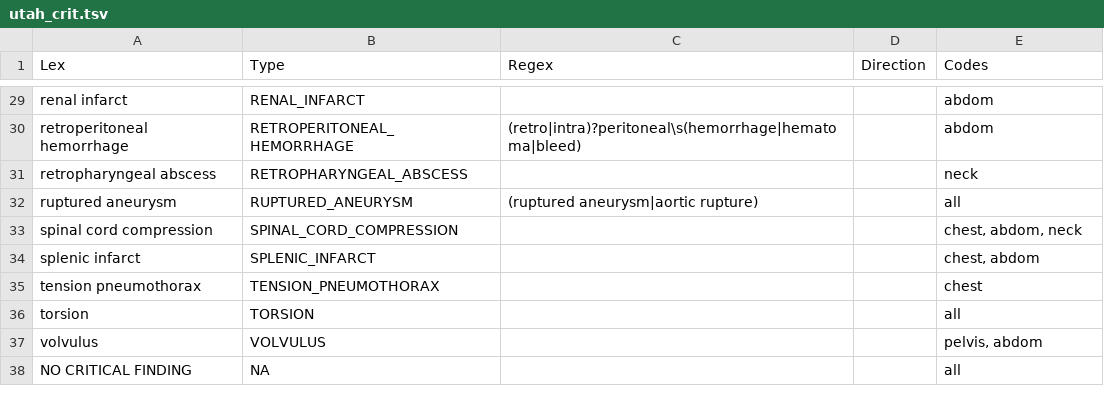
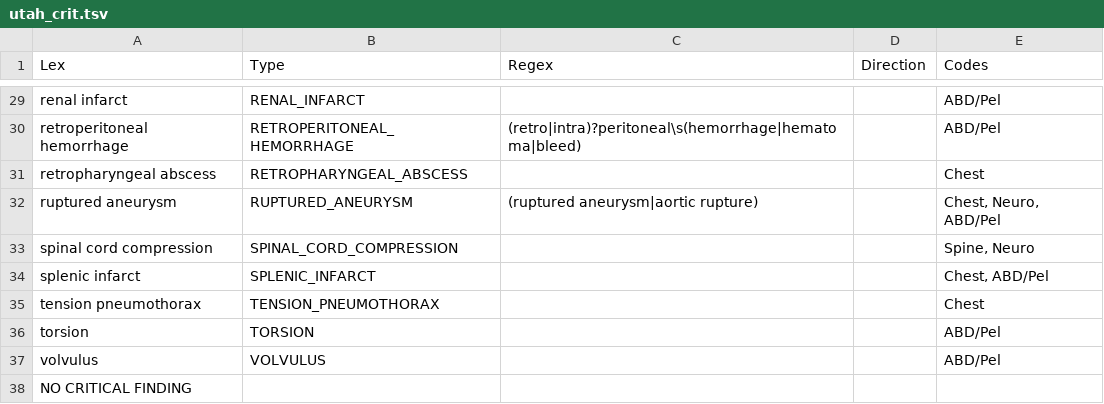
Before and after one commit to chapmanbe/pyConTextNLP, a TSV file: KB/utah_crit.tsv, drawn as a sheet; only a part is shown, gaps mark what is left out; the diff covers the shown part only; the diff names each change by its address in the sheet, - before the commit and + after, or states it on an @@ line.

```diff
--- a/KB/utah_crit.tsv
+++ b/KB/utah_crit.tsv
-E29:E30 (Codes): abdom
+E29:E30 (Codes): ABD/Pel
-E31 (Codes): neck
+E31 (Codes): Chest
-E32 (Codes): all
+E32 (Codes): Chest, Neuro, ABD/Pel
-E33 (Codes): chest, abdom, neck
+E33 (Codes): Spine, Neuro
-E34 (Codes): chest, abdom
+E34 (Codes): Chest, ABD/Pel
-E35 (Codes): chest
+E35 (Codes): Chest
-E36 (Codes): all
+E36 (Codes): ABD/Pel
-E37 (Codes): pelvis, abdom
+E37 (Codes): ABD/Pel
-B38 (Type): NA
+B38 (Type): (empty)
-E38 (Codes): all
+E38 (Codes): (empty)
```
Also changed, not shown: 27 edited cells elsewhere in this file.
